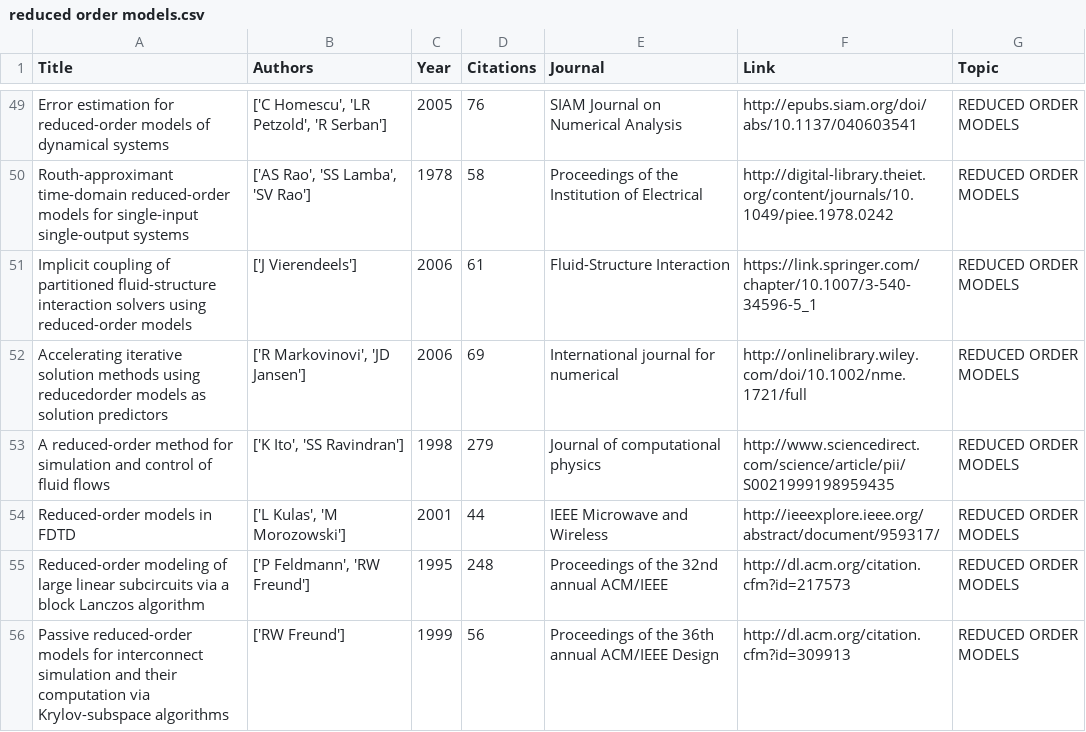
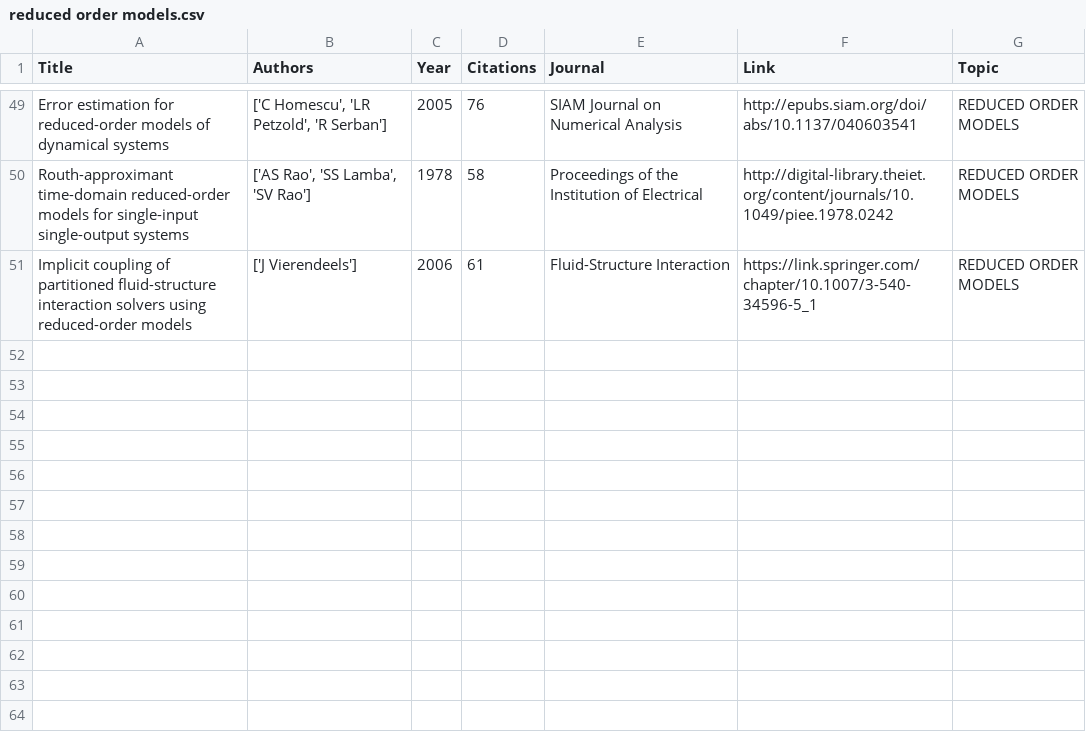
Before and after one commit to elisawarner/Google_Scholar_Comparator, a CSV file: csv_files/reduced order models.csv, drawn as a sheet; only a part is shown, gaps mark what is left out; the diff covers the shown part only.

```diff
--- a/csv_files/reduced order models.csv
+++ b/csv_files/reduced order models.csv
@@ -51,6 +51 @@ Routh-approximant time-domain reduced-order models for single-input single-outpu
 Implicit coupling of partitioned fluid-structure interaction solvers using reduced-order models,['J Vierendeels'],2006,61,Fluid-Structure Interaction,https://link.springer.com/chapter/10.1007/3-540-34596-5_1,REDUCED ORDER MODELS
-Accelerating iterative solution methods using reducedorder models as solution predictors,"['R Markovinovi', 'JD Jansen']",2006,69,International journal for numerical,http://onlinelibrary.wiley.com/doi/10.1002/nme.1721/full,REDUCED ORDER MODELS
-A reduced-order method for simulation and control of fluid flows,"['K Ito', 'SS Ravindran']",1998,279,Journal of computational physics,http://www.sciencedirect.com/science/article/pii/S0021999198959435,REDUCED ORDER MODELS
-Reduced-order models in FDTD,"['L Kulas', 'M Morozowski']",2001,44,IEEE Microwave and Wireless,http://ieeexplore.ieee.org/abstract/document/959317/,REDUCED ORDER MODELS
-Reduced-order modeling of large linear subcircuits via a block Lanczos algorithm,"['P Feldmann', 'RW Freund']",1995,248,Proceedings of the 32nd annual ACM/IEEE,http://dl.acm.org/citation.cfm?id=217573,REDUCED ORDER MODELS
-Passive reduced-order models for interconnect simulation and their computation via Krylov-subspace algorithms,['RW Freund'],1999,56,Proceedings of the 36th annual ACM/IEEE Design,http://dl.acm.org/citation.cfm?id=309913,REDUCED ORDER MODELS
```
Also changed, not shown: 5 removed rows and 1 edited cell elsewhere in this file, csv_files/PARAKEET.csv, 4 other files.
